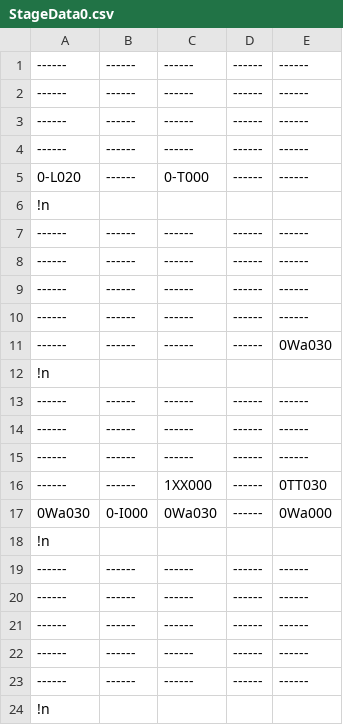
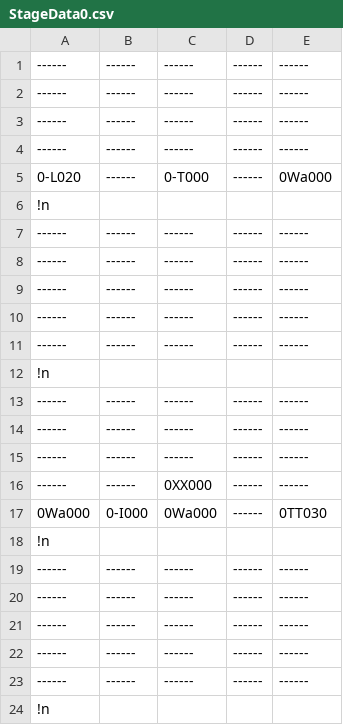
Before and after one commit to TeamTakayanagi/CESA2020, a CSV file: CESA_BASE/Assets/TextData/StageData0.csv, drawn as a sheet; only a part is shown.

```diff
--- a/CESA_BASE/Assets/TextData/StageData0.csv
+++ b/CESA_BASE/Assets/TextData/StageData0.csv
@@ -4,3 +4,3 @@
 ------,------,------,------,------
-0-L020,------,0-T000,------,------
+0-L020,------,0-T000,------,0Wa000
 !n
@@ -10,3 +10,3 @@
 ------,------,------,------,------
-------,------,------,------,0Wa030
+------,------,------,------,------
 !n
@@ -15,4 +15,4 @@
 ------,------,------,------,------
-------,------,1XX000,------,0TT030
-0Wa030,0-I000,0Wa030,------,0Wa000
+------,------,0XX000,------,------
+0Wa000,0-I000,0Wa000,------,0TT030
 !n
```
Also changed, not shown: CESA_BASE/Assets/TextData/StageData2.csv, 18 other files.
